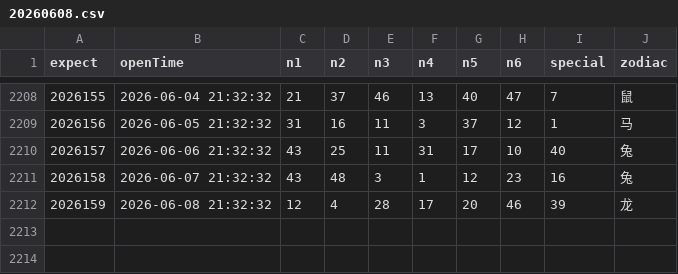
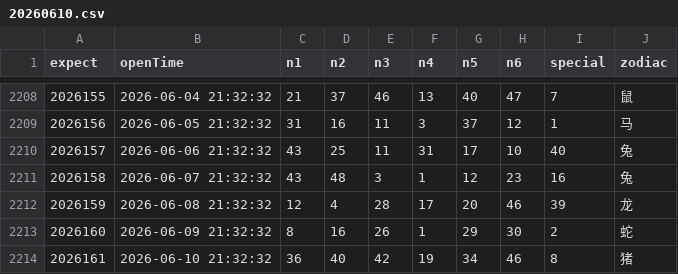
Before and after one commit to lhq157/macaujc, a CSV file: output/20260610.csv (was output/20260608.csv), drawn as a sheet; only a part is shown, gaps mark what is left out.

Commit message:
数据更新 2026-06-10

```diff
--- a/output/20260608.csv
+++ b/output/20260610.csv
@@ -2212 +2212,3 @@
 2026159,2026-06-08 21:32:32,12,4,28,17,20,46,39,龙
+2026160,2026-06-09 21:32:32,8,16,26,1,29,30,2,蛇
+2026161,2026-06-10 21:32:32,36,40,42,19,34,46,8,猪
```
